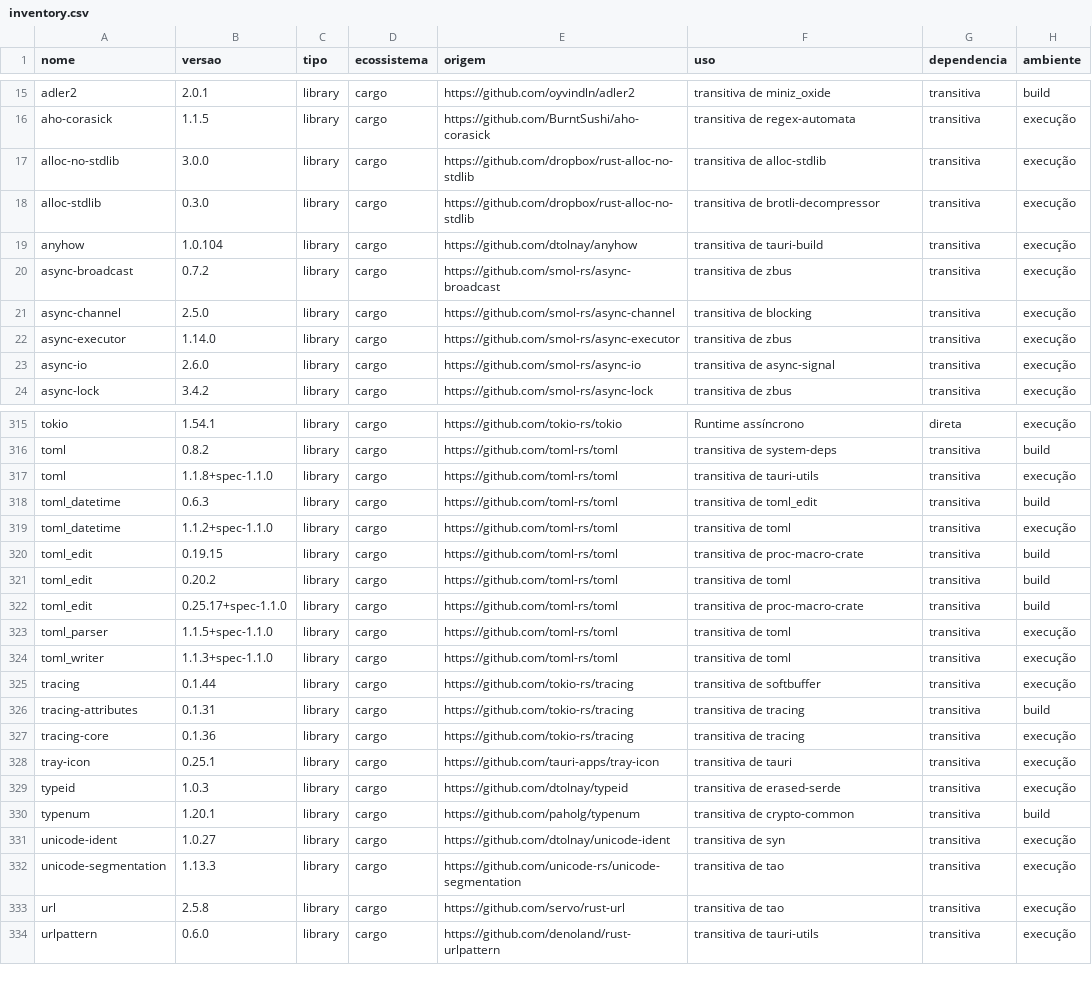
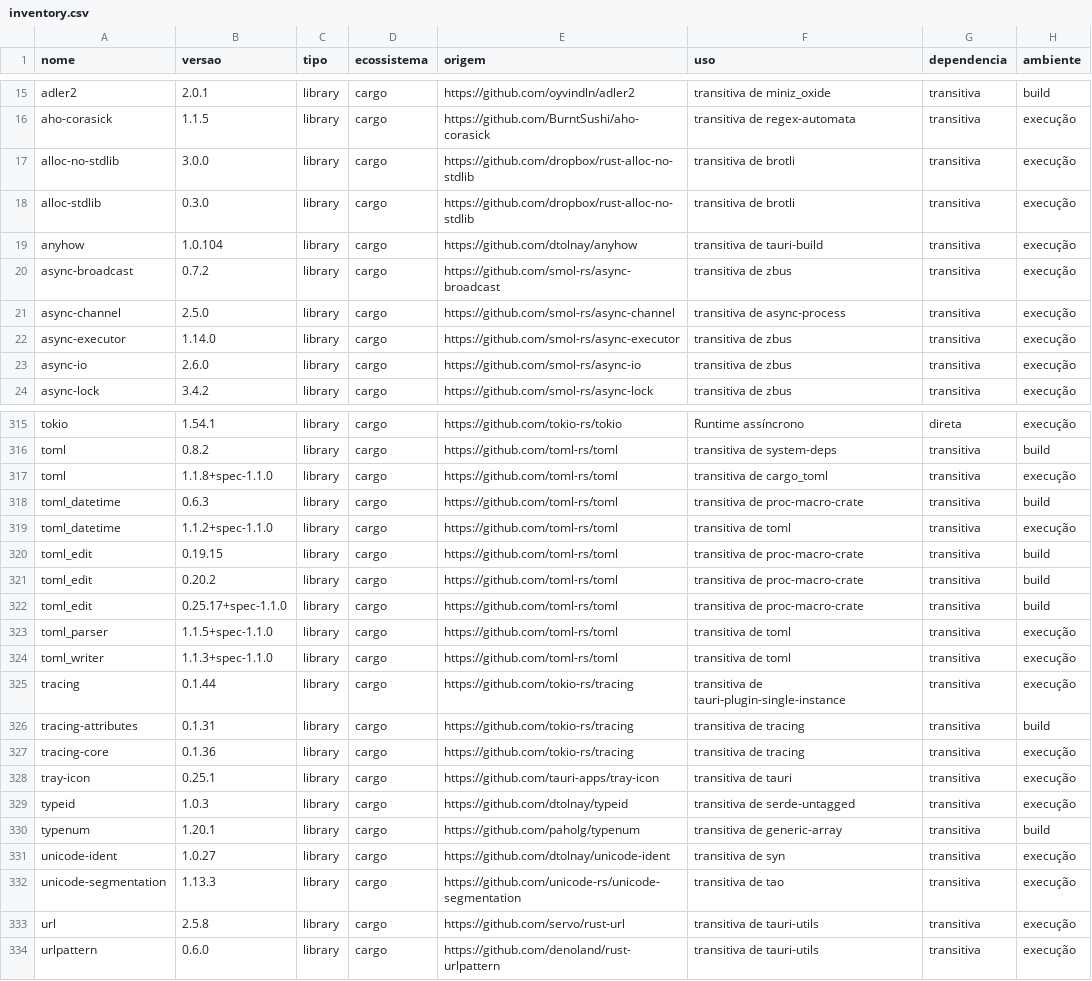
Before and after one commit to Fabinschulz/spock-studio, a CSV file: docs/compliance/data/inventory.csv, drawn as a sheet; only a part is shown, gaps mark what is left out; the diff covers the shown part only; the diff names each change by its address in the sheet, - before the commit and + after, or states it on an @@ line.

```diff
--- a/docs/compliance/data/inventory.csv
+++ b/docs/compliance/data/inventory.csv
-F17 (uso): transitiva de alloc-stdlib
+F17 (uso): transitiva de brotli
-F18 (uso): transitiva de brotli-decompressor
+F18 (uso): transitiva de brotli
-F21 (uso): transitiva de blocking
+F21 (uso): transitiva de async-process
-F23 (uso): transitiva de async-signal
+F23 (uso): transitiva de zbus
-F317 (uso): transitiva de tauri-utils
+F317 (uso): transitiva de cargo_toml
-F318 (uso): transitiva de toml_edit
+F318 (uso): transitiva de proc-macro-crate
-F321 (uso): transitiva de toml
+F321 (uso): transitiva de proc-macro-crate
-F325 (uso): transitiva de softbuffer
+F325 (uso): transitiva de tauri-plugin-single-instance
-F329 (uso): transitiva de erased-serde
+F329 (uso): transitiva de serde-untagged
-F330 (uso): transitiva de crypto-common
+F330 (uso): transitiva de generic-array
-F333 (uso): transitiva de tao
+F333 (uso): transitiva de tauri-utils
```
Also changed, not shown: 73 edited cells elsewhere in this file, 13 other files.
